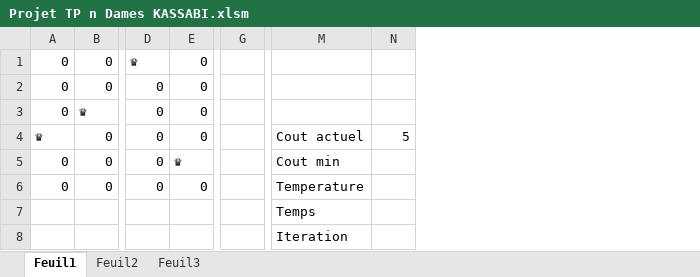
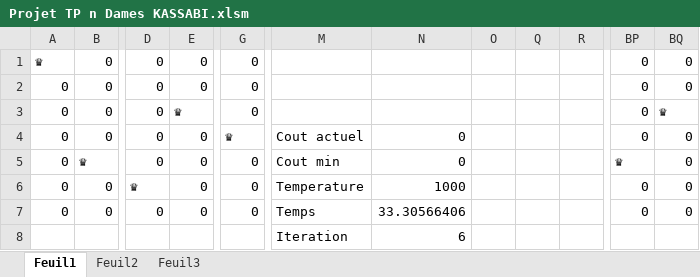
Before and after one commit to Nehaila/nqueen-SA, an Excel workbook: Projet TP n Dames KASSABI.xlsm, sheet Feuil1, drawn as a sheet; only a part is shown, gaps mark what is left out; values as stored, in another font and other column widths than the file's, no cell formats; charts and pictures and conditional formats not drawn; removed rows and columns are numbered as before the commit, all else as after; rows hold the shown columns only; the diff covers the shown part only; the diff names each change by its address in the sheet, - before the commit and + after, or states it on an @@ line.

Commit message:
Add files via upload

```diff
--- a/Projet TP n Dames KASSABI.xlsm (sheet Feuil1)
+++ b/Projet TP n Dames KASSABI.xlsm (sheet Feuil1)
-column G, empty
+column G, rows 1-5: 0 | 0 | 0 | ♛ | 0; row 7: 0
-column N, row 4: 5
+column N, rows 4-5: 0 | 0; rows 7-8: 33.30566406 | 6
+column O, empty
+column Q, empty
+column R, empty
+column BP, rows 1-5: 0 | 0 | 0 | 0 | ♛; row 7: 0
+column BQ, rows 1-5: 0 | 0 | ♛ | 0 | 0; row 7: 0
-A1: 0
+A1: ♛
-D1: ♛
+D1: 0
-B3: ♛
+B3: 0
-E3: 0
+E3: ♛
-A4: ♛
+A4: 0
-B5: 0
+B5: ♛
-E5: ♛
+E5: 0
+row 6: 0 | 0 | ♛ | 0 | 0 | Temperature | 1000 |  |  |  | 0 | 0
-M7: Temperature
+M7: Temps
-row 7:  |  |  |  |  | Temps
```
Also changed, not shown: 49 added columns elsewhere in this sheet, cell formats, charts or pictures.
